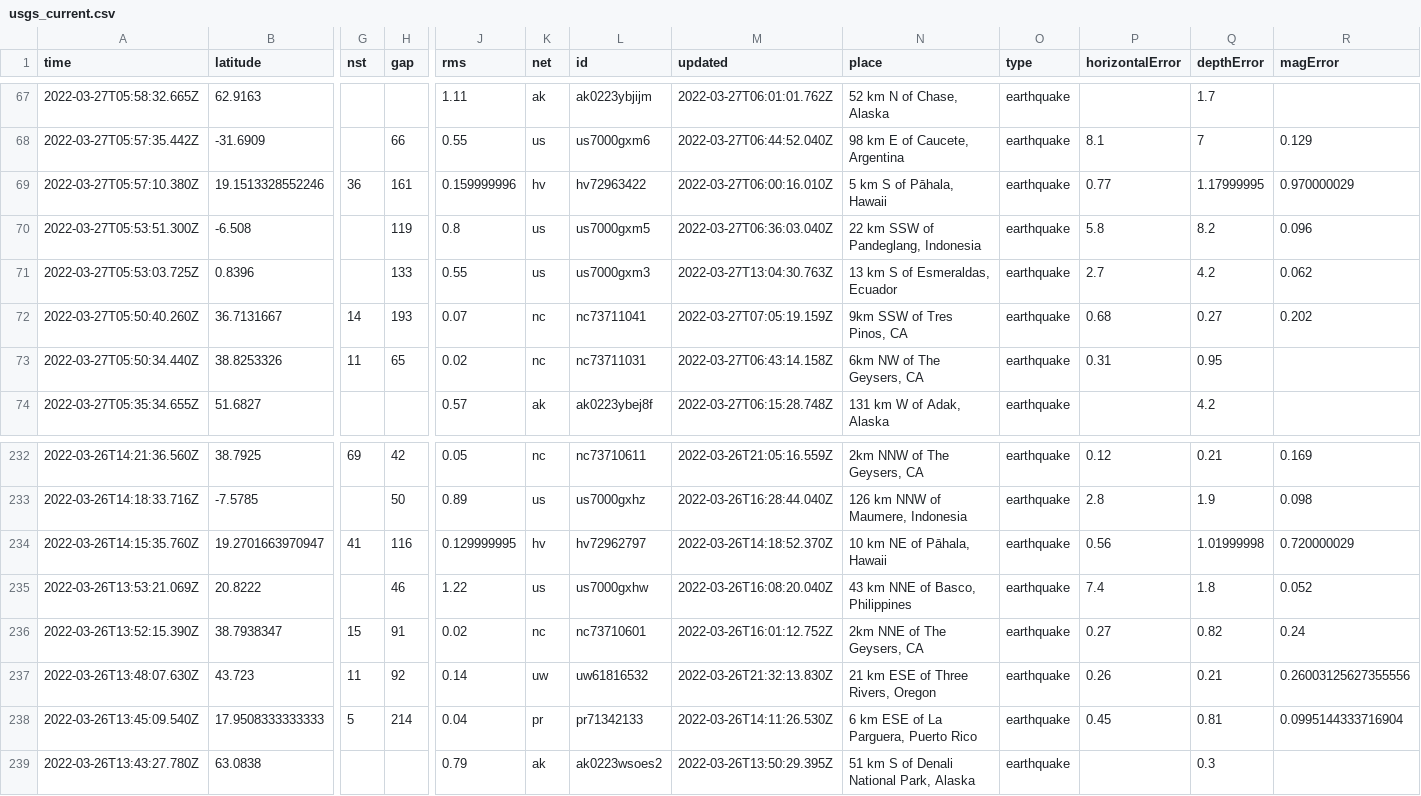
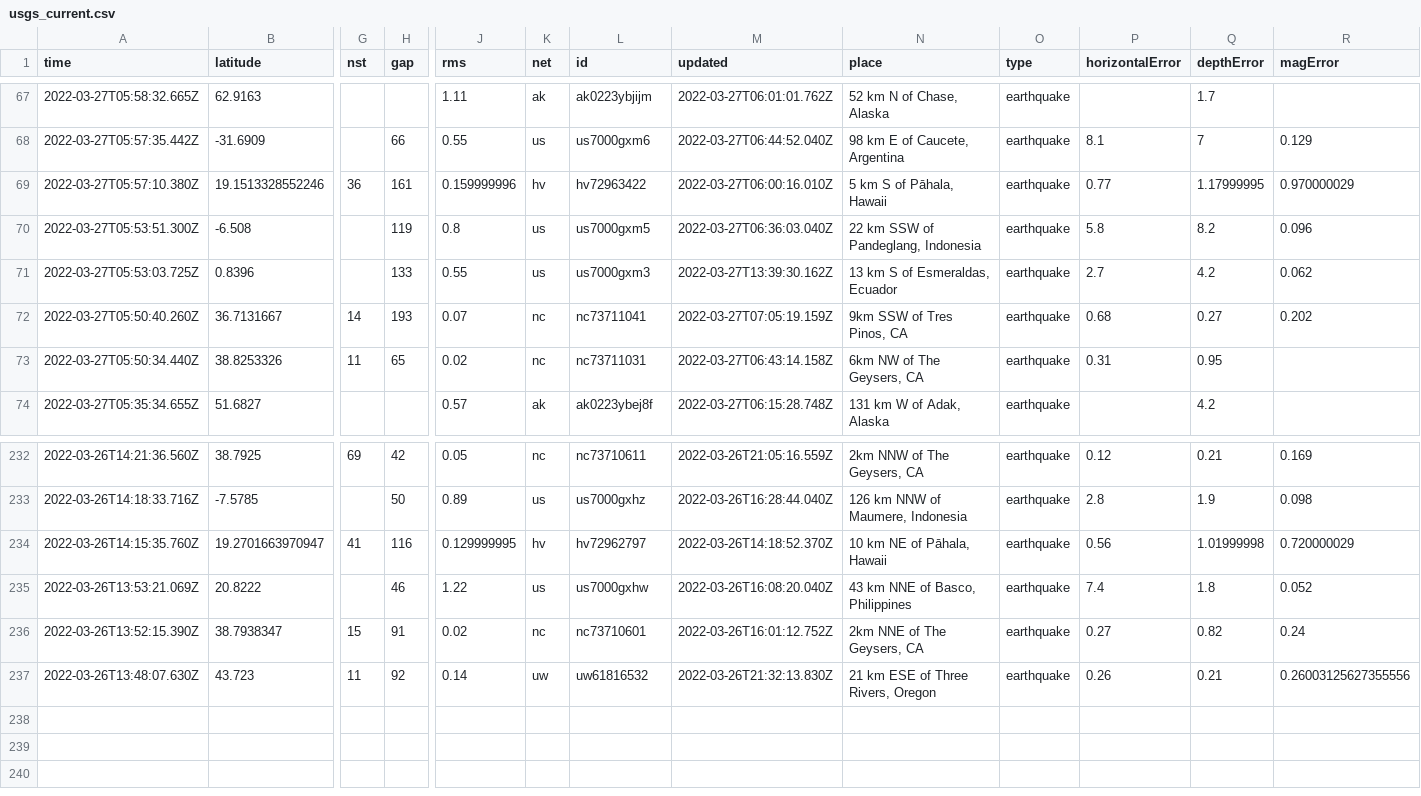
Before and after one commit to LauriNuoska/NICARharjoitus, a CSV file: usgs_current.csv, drawn as a sheet; only a part is shown, gaps mark what is left out; rows hold the shown columns only; the diff names each change by its address in the sheet, - before the commit and + after, or states it on an @@ line.

```diff
--- a/usgs_current.csv
+++ b/usgs_current.csv
-M71 (updated): 2022-03-27T13:04:30.763Z
+M71 (updated): 2022-03-27T13:39:30.162Z
-row 238: 2022-03-26T13:45:09.540Z | 17.9508333333333 | 5 | 214 | 0.04 | pr | pr71342133 | 2022-03-26T14:11:26.530Z | 6 km ESE of La Parguera, Puerto Rico | earthquake | 0.45 | 0.81 | 0.0995144333716904
-row 239: 2022-03-26T13:43:27.780Z | 63.0838 |  |  | 0.79 | ak | ak0223wsoes2 | 2022-03-26T13:50:29.395Z | 51 km S of Denali National Park, Alaska | earthquake |  | 0.3
```
